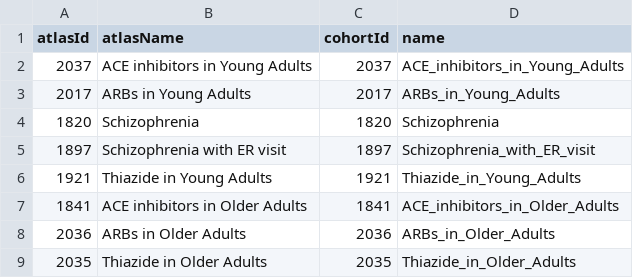
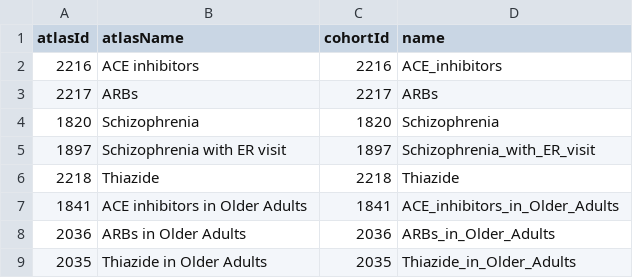
Before and after one commit to ohdsi-studies/Ceeamos, a CSV file: CEEAMOS/inst/settings/CohortsToCreate.csv, drawn as a sheet; removed rows and columns are numbered as before the commit, all else as after; the diff names each change by its address in the sheet, - before the commit and + after, or states it on an @@ line.

Commit message:
changing the cohort

```diff
--- a/CEEAMOS/inst/settings/CohortsToCreate.csv
+++ b/CEEAMOS/inst/settings/CohortsToCreate.csv
-row 2: 2037 | ACE inhibitors in Young Adults | 2037 | ACE_inhibitors_in_Young_Adults
-row 3: 2017 | ARBs in Young Adults | 2017 | ARBs_in_Young_Adults
+row 2: 2216 | ACE inhibitors | 2216 | ACE_inhibitors
+row 3: 2217 | ARBs | 2217 | ARBs
-row 6: 1921 | Thiazide in Young Adults | 1921 | Thiazide_in_Young_Adults
+row 6: 2218 | Thiazide | 2218 | Thiazide
```
Also changed, not shown: CEEAMOS/inst/settings/NegativeControls.csv, 8 other files.
